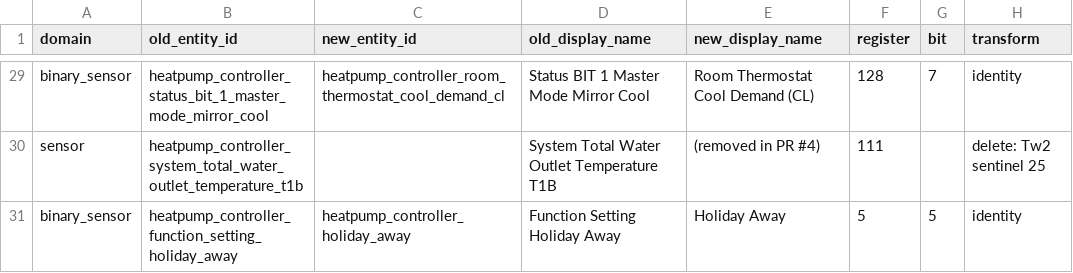
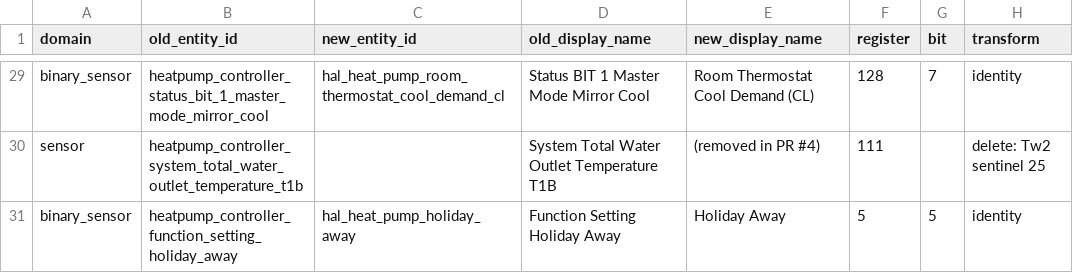
Before and after one commit to tvogels/Midea-heat-pump-ESPHome, a CSV file: docs/entity-migration.csv, drawn as a sheet; only a part is shown, gaps mark what is left out; the diff covers the shown part only; the diff names each change by its address in the sheet, - before the commit and + after, or states it on an @@ line.

Commit message:
docs: use real HA/Influx entity ids (hal_heat_pump_ prefix) in migration table

```diff
--- a/docs/entity-migration.csv
+++ b/docs/entity-migration.csv
-C29 (new_entity_id): heatpump_controller_room_thermostat_cool_demand_cl
+C29 (new_entity_id): hal_heat_pump_room_thermostat_cool_demand_cl
-C31 (new_entity_id): heatpump_controller_holiday_away
+C31 (new_entity_id): hal_heat_pump_holiday_away
```
Also changed, not shown: 36 edited cells elsewhere in this file, 1 other file.
